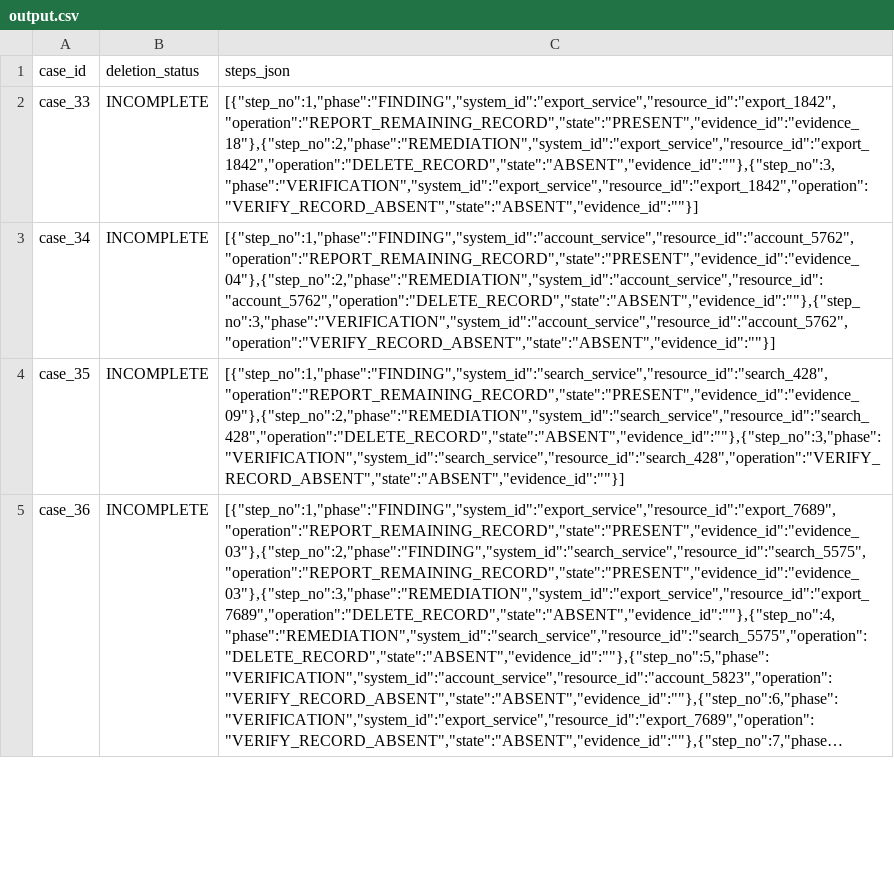
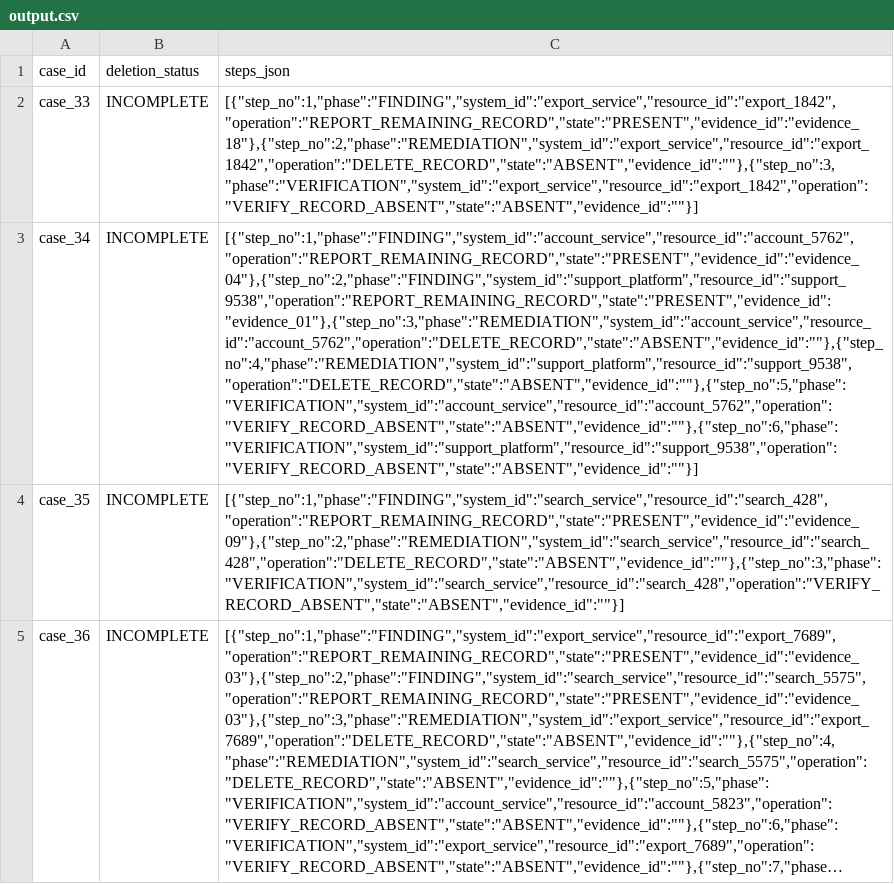
Before and after one commit to bsrikumar855-dot/BeforeCOOK, a CSV file: output.csv, drawn as a sheet; only a part is shown; long unchanged cells end in …; the diff names each change by its address in the sheet, - before the commit and + after, or states it on an @@ line.

```diff
--- a/output.csv
+++ b/output.csv
-C3 (steps_json): [{"step_no":1,"phase":"FINDING","system_id":"account_service","resource_id":"account_5762","operation":"REPORT_REMAINING_RECORD","state":"PRESENT","evidence_id":"evidence_04"},{"step_no":2,"phase":"REMEDIATION","system_id":"account_service","resource_id":"account_5762","operation":"DELETE_RECORD","state":"ABSENT","evidence_id":""},{"step_no":3,"phase":"VERIFICATION","system_id":"account_service","resource_id":"account_5762","operation":"VERIFY_RECORD_ABSENT","state":"ABSENT","evidence_id":""}]
+C3 (steps_json): [{"step_no":1,"phase":"FINDING","system_id":"account_service","resource_id":"account_5762","operation":"REPORT_REMAINING_RECORD","state":"PRESENT","evidence_id":"evidence_04"},{"step_no":2,"phase":"FINDING","system_id":"support_platform","resource_id":"support_9538","operation":"REPORT_REMAINING_RECORD","state":"PRESENT","evidence_id":"evidence_01"},{"step_no":3,"phase":"REMEDIATION","system_id":"account_service","resource_id":"account_5762","operation":"DELETE_RECORD","state":"ABSENT","evidence_id":""},{"step_no":4,"phase":"REMEDIATION","system_id":"support_platform","resource_id":"support_9538","operation":"DELETE_RECORD","state":"ABSENT","evidence_id":""},{"step_no":5,"phase":"VERIFICATION","system_id":"account_service","resource_id":"account_5762","operation":"VERIFY_RECORD_ABSENT","state":"ABSENT","evidence_id":""},{"step_no":6,"phase":"VERIFICATION","system_id":"support_platform","resource_id":"support_9538","operation":"VERIFY_RECORD_ABSENT","state":"ABSENT","evidence_id":""}]
```
Also changed, not shown: 17 other files.
